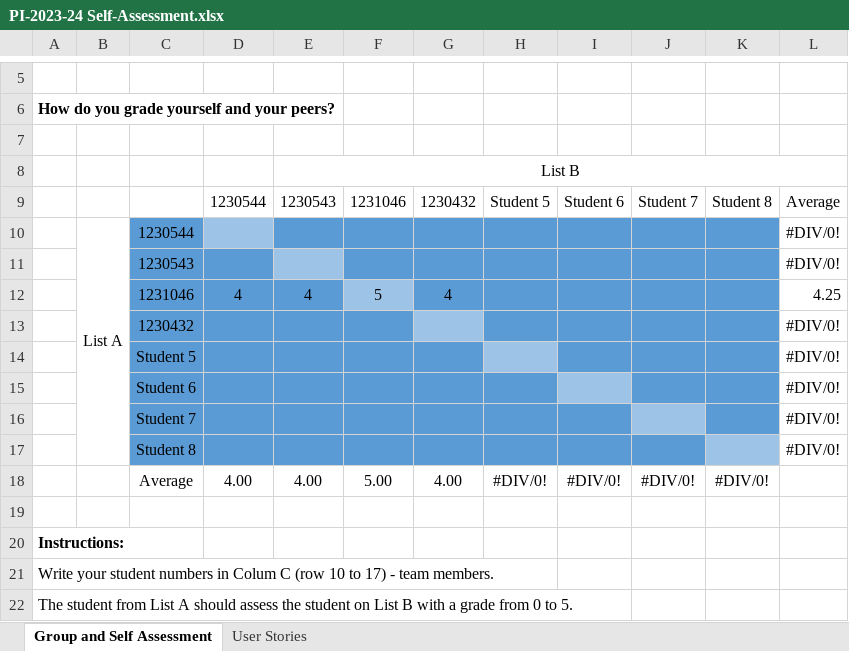
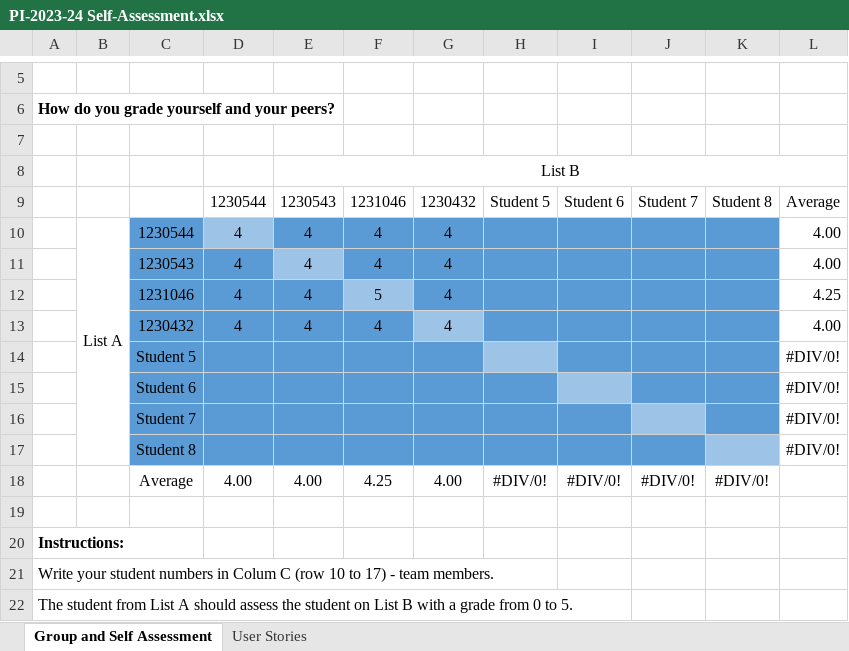
Before and after one commit to daniel41silva05/ISEP_2023_2024_LAPR2, an Excel workbook: PI-2023-24 Self-Assessment.xlsx, sheet Group and Self Assessment, drawn as a sheet; only a part is shown, gaps mark what is left out; values as stored, in another font and other column widths than the file's, no borders; charts and pictures not drawn; removed rows and columns are numbered as before the commit, all else as after; the diff names each change by its address in the sheet, - before the commit and + after, or states it on an @@ line.

Commit message:
self-evaluation

```diff
--- a/PI-2023-24 Self-Assessment.xlsx (sheet Group and Self Assessment)
+++ b/PI-2023-24 Self-Assessment.xlsx (sheet Group and Self Assessment)
-row 10:  | List A | 1230544 |  |  |  |  |  |  |  |  | #DIV/0!
-row 11:  |  | 1230543 |  |  |  |  |  |  |  |  | #DIV/0!
+row 10:  | List A | 1230544 | 4 | 4 | 4 | 4 |  |  |  |  | 4.00
+row 11:  |  | 1230543 | 4 | 4 | 4 | 4 |  |  |  |  | 4.00
-row 13:  |  | 1230432 |  |  |  |  |  |  |  |  | #DIV/0!
+row 13:  |  | 1230432 | 4 | 4 | 4 | 4 |  |  |  |  | 4.00
-F18: 5.00
+F18: 4.25
```
Also changed, not shown: sheet User Stories.
